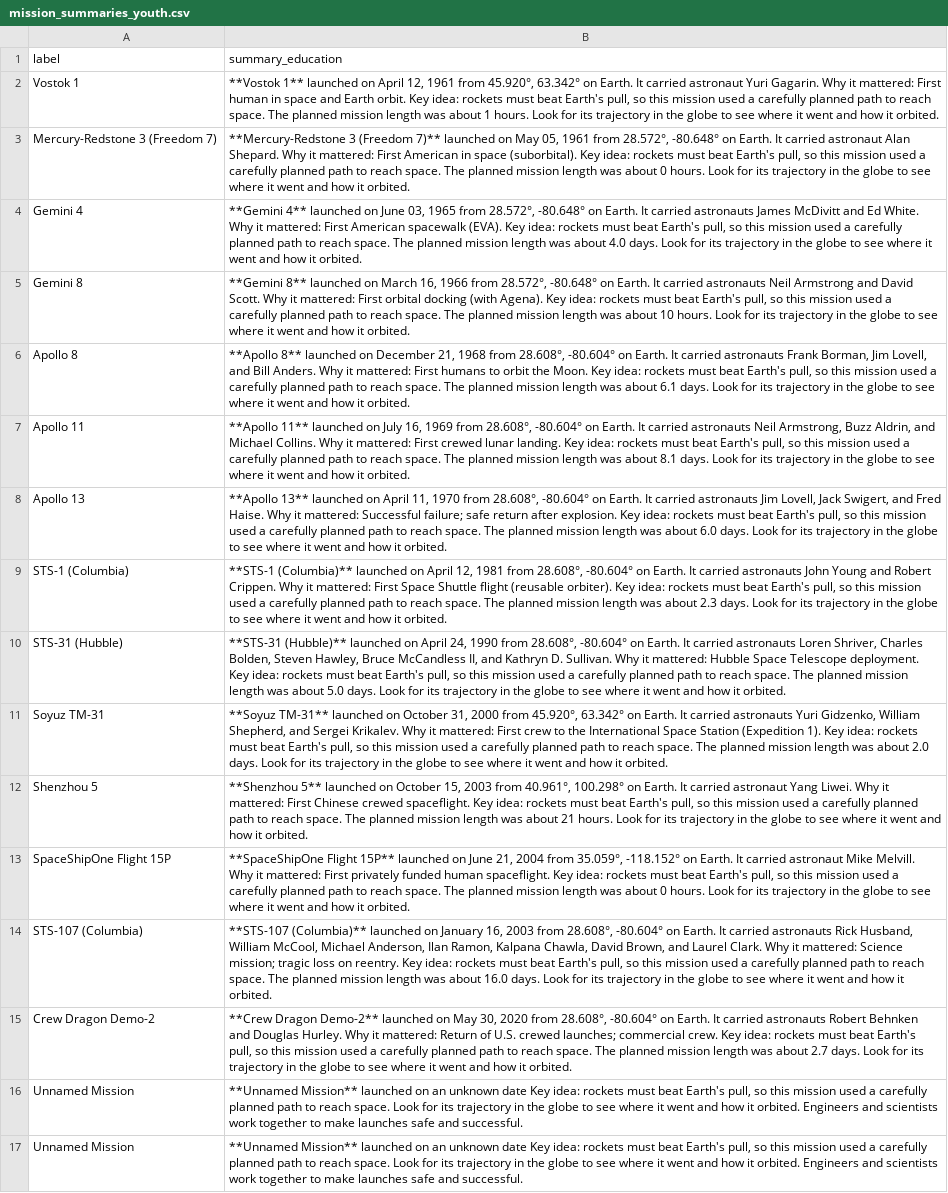
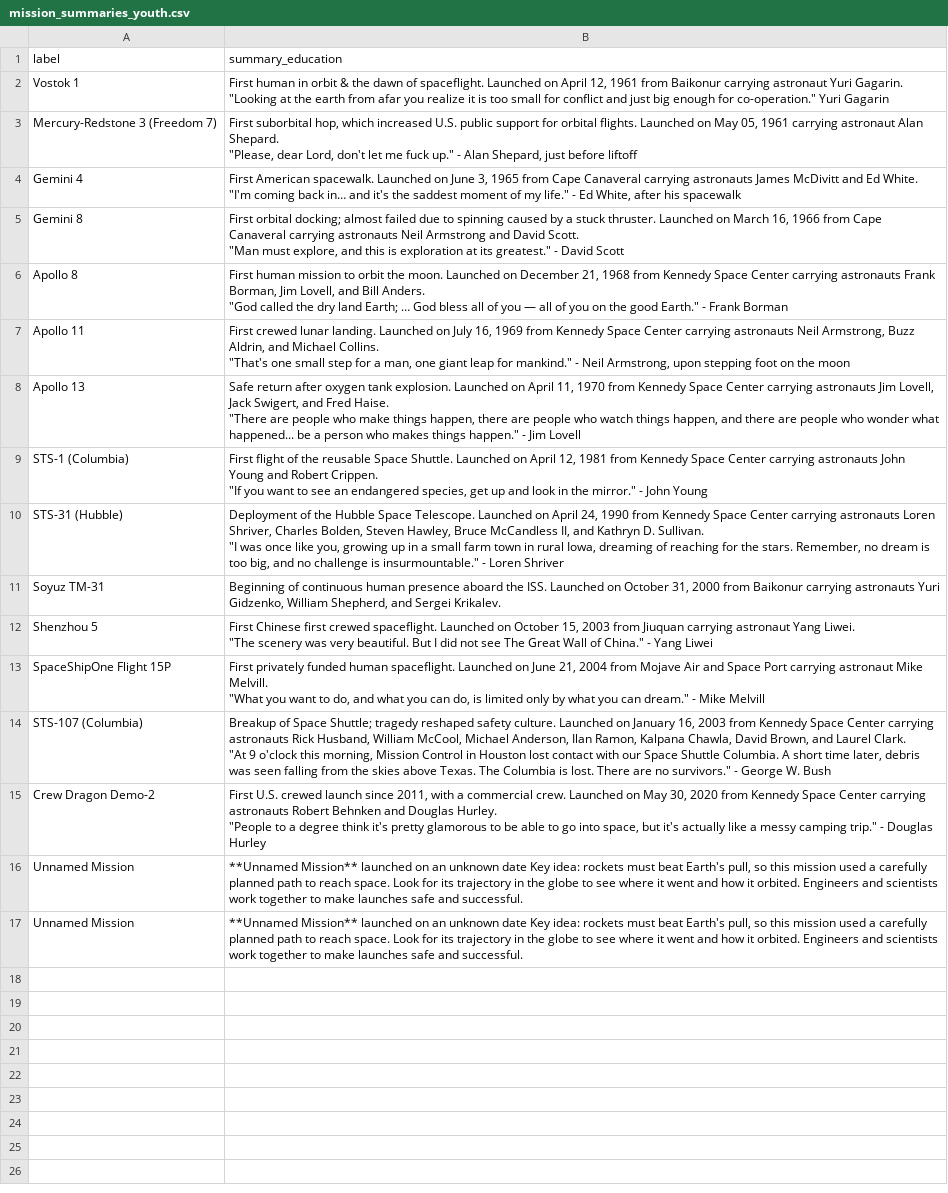
Before and after one commit to alex-h-tang/kosmoscope, a CSV file: frontend/public/data/mission_summaries_youth.csv, drawn as a sheet; ↵ is a line break in a cell; the diff names each change by its address in the sheet, - before the commit and + after, or states it on an @@ line.

```diff
--- a/frontend/public/data/mission_summaries_youth.csv
+++ b/frontend/public/data/mission_summaries_youth.csv
-B2 (summary_education): **Vostok 1** launched on April 12, 1961 from 45.920°, 63.342° on Earth. It carried astronaut Yuri Gagarin. Why it mattered: First human in space and Earth orbit. Key idea: rockets must beat Earth's pull, so this mission used a carefully planned path to reach space. The planned mission length was about 1 hours. Look for its trajectory in the globe to see where it went and how it orbited.
+B2 (summary_education): First human in orbit & the dawn of spaceflight. Launched on April 12, 1961 from Baikonur carrying astronaut Yuri Gagarin. ↵ "Looking at the earth from afar you realize it is too small for conflict and just big enough for co-operation." Yuri Gagarin
-B3 (summary_education): **Mercury-Redstone 3 (Freedom 7)** launched on May 05, 1961 from 28.572°, -80.648° on Earth. It carried astronaut Alan Shepard. Why it mattered: First American in space (suborbital). Key idea: rockets must beat Earth's pull, so this mission used a carefully planned path to reach space. The planned mission length was about 0 hours. Look for its trajectory in the globe to see where it went and how it orbited.
+B3 (summary_education): First suborbital hop, which increased U.S. public support for orbital flights. Launched on May 05, 1961 carrying astronaut Alan Shepard. ↵ "Please, dear Lord, don't let me fuck up." - Alan Shepard, just before liftoff
-B4 (summary_education): **Gemini 4** launched on June 03, 1965 from 28.572°, -80.648° on Earth. It carried astronauts James McDivitt and Ed White. Why it mattered: First American spacewalk (EVA). Key idea: rockets must beat Earth's pull, so this mission used a carefully planned path to reach space. The planned mission length was about 4.0 days. Look for its trajectory in the globe to see where it went and how it orbited.
+B4 (summary_education): First American spacewalk. Launched on June 3, 1965 from Cape Canaveral carrying astronauts James McDivitt and Ed White. ↵ "I'm coming back in… and it's the saddest moment of my life." - Ed White, after his spacewalk
-B5 (summary_education): **Gemini 8** launched on March 16, 1966 from 28.572°, -80.648° on Earth. It carried astronauts Neil Armstrong and David Scott. Why it mattered: First orbital docking (with Agena). Key idea: rockets must beat Earth's pull, so this mission used a carefully planned path to reach space. The planned mission length was about 10 hours. Look for its trajectory in the globe to see where it went and how it orbited.
+B5 (summary_education): First orbital docking; almost failed due to spinning caused by a stuck thruster. Launched on March 16, 1966 from Cape Canaveral carrying astronauts Neil Armstrong and David Scott. ↵ "Man must explore, and this is exploration at its greatest." - David Scott
-B6 (summary_education): **Apollo 8** launched on December 21, 1968 from 28.608°, -80.604° on Earth. It carried astronauts Frank Borman, Jim Lovell, and Bill Anders. Why it mattered: First humans to orbit the Moon. Key idea: rockets must beat Earth's pull, so this mission used a carefully planned path to reach space. The planned mission length was about 6.1 days. Look for its trajectory in the globe to see where it went and how it orbited.
+B6 (summary_education): First human mission to orbit the moon. Launched on December 21, 1968 from Kennedy Space Center carrying astronauts Frank Borman, Jim Lovell, and Bill Anders. ↵ "God called the dry land Earth; … God bless all of you — all of you on the good Earth." - Frank Borman
-B7 (summary_education): **Apollo 11** launched on July 16, 1969 from 28.608°, -80.604° on Earth. It carried astronauts Neil Armstrong, Buzz Aldrin, and Michael Collins. Why it mattered: First crewed lunar landing. Key idea: rockets must beat Earth's pull, so this mission used a carefully planned path to reach space. The planned mission length was about 8.1 days. Look for its trajectory in the globe to see where it went and how it orbited.
+B7 (summary_education): First crewed lunar landing. Launched on July 16, 1969 from Kennedy Space Center carrying astronauts Neil Armstrong, Buzz Aldrin, and Michael Collins. ↵ "That's one small step for a man, one giant leap for mankind." - Neil Armstrong, upon stepping foot on the moon
-B8 (summary_education): **Apollo 13** launched on April 11, 1970 from 28.608°, -80.604° on Earth. It carried astronauts Jim Lovell, Jack Swigert, and Fred Haise. Why it mattered: Successful failure; safe return after explosion. Key idea: rockets must beat Earth's pull, so this mission used a carefully planned path to reach space. The planned mission length was about 6.0 days. Look for its trajectory in the globe to see where it went and how it orbited.
+B8 (summary_education): Safe return after oxygen tank explosion. Launched on April 11, 1970 from Kennedy Space Center carrying astronauts Jim Lovell, Jack Swigert, and Fred Haise. ↵ "There are people who make things happen, there are people who watch things happen, and there are people who wonder what happened... be a person who makes things happen." - Jim Lovell
-B9 (summary_education): **STS-1 (Columbia)** launched on April 12, 1981 from 28.608°, -80.604° on Earth. It carried astronauts John Young and Robert Crippen. Why it mattered: First Space Shuttle flight (reusable orbiter). Key idea: rockets must beat Earth's pull, so this mission used a carefully planned path to reach space. The planned mission length was about 2.3 days. Look for its trajectory in the globe to see where it went and how it orbited.
+B9 (summary_education): First flight of the reusable Space Shuttle. Launched on April 12, 1981 from Kennedy Space Center carrying astronauts John Young and Robert Crippen. ↵ "If you want to see an endangered species, get up and look in the mirror." - John Young
-B10 (summary_education): **STS-31 (Hubble)** launched on April 24, 1990 from 28.608°, -80.604° on Earth. It carried astronauts Loren Shriver, Charles Bolden, Steven Hawley, Bruce McCandless II, and Kathryn D. Sullivan. Why it mattered: Hubble Space Telescope deployment. Key idea: rockets must beat Earth's pull, so this mission used a carefully planned path to reach space. The planned mission length was about 5.0 days. Look for its trajectory in the globe to see where it went and how it orbited.
+B10 (summary_education): Deployment of the Hubble Space Telescope. Launched on April 24, 1990 from Kennedy Space Center carrying astronauts Loren Shriver, Charles Bolden, Steven Hawley, Bruce McCandless II, and Kathryn D. Sullivan. ↵ "I was once like you, growing up in a small farm town in rural Iowa, dreaming of reaching for the stars. Remember, no dream is too big, and no challenge is insurmountable." - Loren Shriver
-B11 (summary_education): **Soyuz TM-31** launched on October 31, 2000 from 45.920°, 63.342° on Earth. It carried astronauts Yuri Gidzenko, William Shepherd, and Sergei Krikalev. Why it mattered: First crew to the International Space Station (Expedition 1). Key idea: rockets must beat Earth's pull, so this mission used a carefully planned path to reach space. The planned mission length was about 2.0 days. Look for its trajectory in the globe to see where it went and how it orbited.
+B11 (summary_education): Beginning of continuous human presence aboard the ISS. Launched on October 31, 2000 from Baikonur carrying astronauts Yuri Gidzenko, William Shepherd, and Sergei Krikalev.
-B12 (summary_education): **Shenzhou 5** launched on October 15, 2003 from 40.961°, 100.298° on Earth. It carried astronaut Yang Liwei. Why it mattered: First Chinese crewed spaceflight. Key idea: rockets must beat Earth's pull, so this mission used a carefully planned path to reach space. The planned mission length was about 21 hours. Look for its trajectory in the globe to see where it went and how it orbited.
+B12 (summary_education): First Chinese first crewed spaceflight. Launched on October 15, 2003 from Jiuquan carrying astronaut Yang Liwei. ↵ "The scenery was very beautiful. But I did not see The Great Wall of China." - Yang Liwei
-B13 (summary_education): **SpaceShipOne Flight 15P** launched on June 21, 2004 from 35.059°, -118.152° on Earth. It carried astronaut Mike Melvill. Why it mattered: First privately funded human spaceflight. Key idea: rockets must beat Earth's pull, so this mission used a carefully planned path to reach space. The planned mission length was about 0 hours. Look for its trajectory in the globe to see where it went and how it orbited.
+B13 (summary_education): First privately funded human spaceflight. Launched on June 21, 2004 from Mojave Air and Space Port carrying astronaut Mike Melvill. ↵ "What you want to do, and what you can do, is limited only by what you can dream." - Mike Melvill
-B14 (summary_education): **STS-107 (Columbia)** launched on January 16, 2003 from 28.608°, -80.604° on Earth. It carried astronauts Rick Husband, William McCool, Michael Anderson, Ilan Ramon, Kalpana Chawla, David Brown, and Laurel Clark. Why it mattered: Science mission; tragic loss on reentry. Key idea: rockets must beat Earth's pull, so this mission used a carefully planned path to reach space. The planned mission length was about 16.0 days. Look for its trajectory in the globe to see where it went and how it orbited.
+B14 (summary_education): Breakup of Space Shuttle; tragedy reshaped safety culture. Launched on January 16, 2003 from Kennedy Space Center carrying astronauts Rick Husband, William McCool, Michael Anderson, Ilan Ramon, Kalpana Chawla, David Brown, and Laurel Clark. ↵ "At 9 o'clock this morning, Mission Control in Houston lost contact with our Space Shuttle Columbia. A short time later, debris was seen falling from the skies above Texas. The Columbia is lost. There are no survivors." - George W. Bush
-B15 (summary_education): **Crew Dragon Demo-2** launched on May 30, 2020 from 28.608°, -80.604° on Earth. It carried astronauts Robert Behnken and Douglas Hurley. Why it mattered: Return of U.S. crewed launches; commercial crew. Key idea: rockets must beat Earth's pull, so this mission used a carefully planned path to reach space. The planned mission length was about 2.7 days. Look for its trajectory in the globe to see where it went and how it orbited.
+B15 (summary_education): First U.S. crewed launch since 2011, with a commercial crew. Launched on May 30, 2020 from Kennedy Space Center carrying astronauts Robert Behnken and Douglas Hurley. ↵ "People to a degree think it's pretty glamorous to be able to go into space, but it's actually like a messy camping trip." - Douglas Hurley
```
Also changed, not shown: 2 other files.
